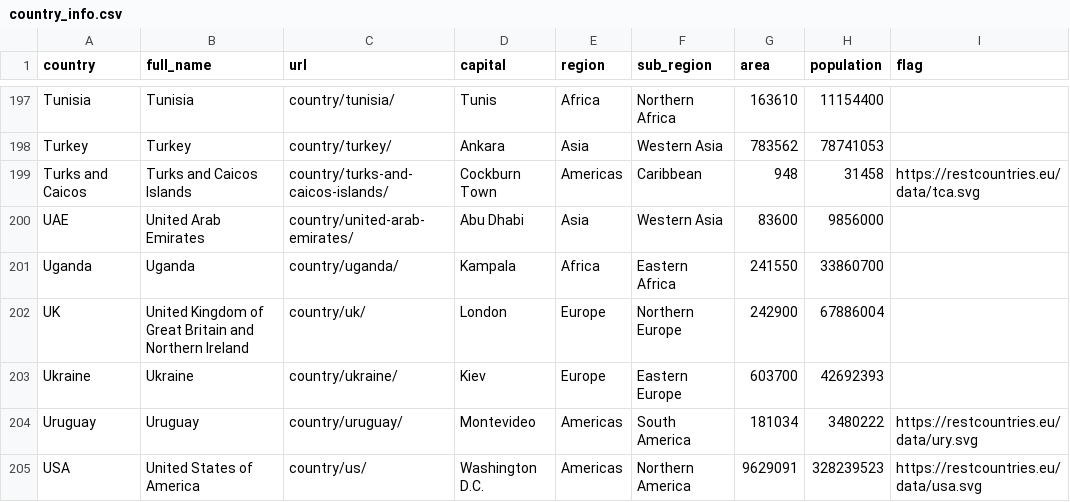
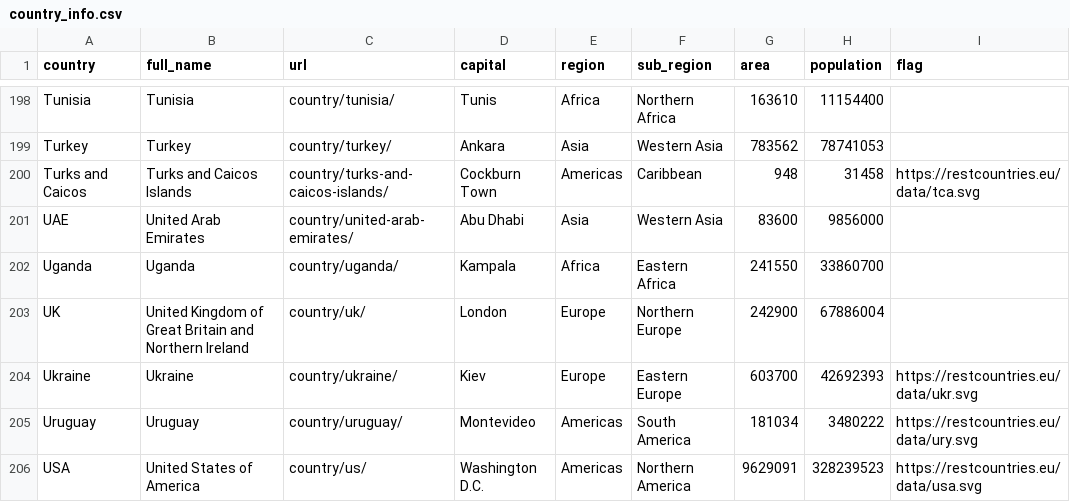
Before and after one commit to ansegura7/WebScraping_Covid19, a CSV file: data/country_info.csv, drawn as a sheet; only a part is shown, gaps mark what is left out; the diff covers the shown part only.

Commit message:
Update SQL
- Evolution of Total Cases similar to Colombia query added
- Data updated
- New country added: Lesotho

```diff
--- a/data/country_info.csv
+++ b/data/country_info.csv
@@ -202,3 +203,3 @@ Uganda,Uganda,country/uganda/,Kampala,Africa,Eastern Africa,241550,33860700,
 UK,United Kingdom of Great Britain and Northern Ireland,country/uk/,London,Europe,Northern Europe,242900,67886004,
-Ukraine,Ukraine,country/ukraine/,Kiev,Europe,Eastern Europe,603700,42692393,
+Ukraine,Ukraine,country/ukraine/,Kiev,Europe,Eastern Europe,603700,42692393,https://restcountries.eu/data/ukr.svg
 Uruguay,Uruguay,country/uruguay/,Montevideo,Americas,South America,181034,3480222,https://restcountries.eu/data/ury.svg
```
Also changed, not shown: 1 added row and 16 edited cells elsewhere in this file, data/current_data.csv, 5 other files.
